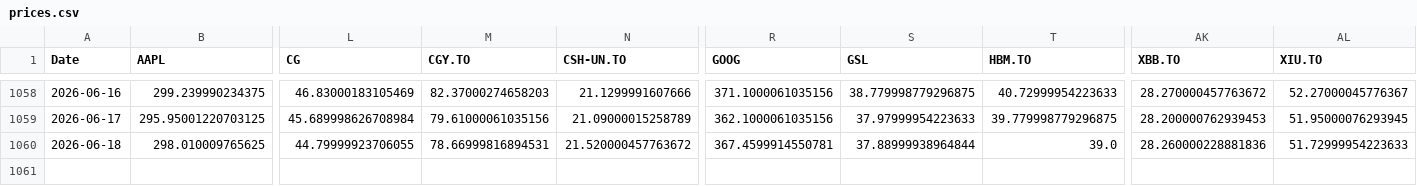
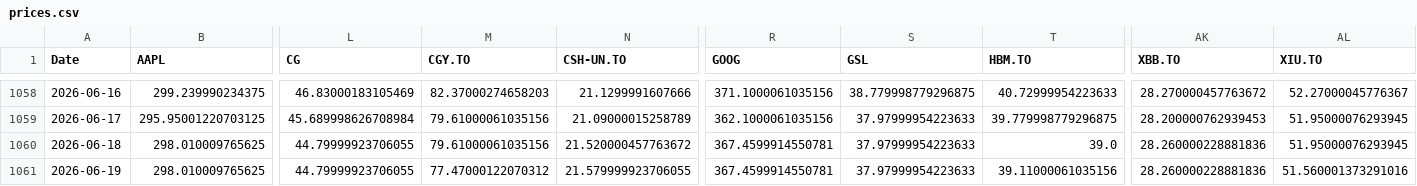
Before and after one commit to DFIC-Quant-Fund/Fund-Monitor, a CSV file: data/core/output/prices.csv, drawn as a sheet; only a part is shown, gaps mark what is left out; rows hold the shown columns only; the diff names each change by its address in the sheet, - before the commit and + after, or states it on an @@ line.

```diff
--- a/data/core/output/prices.csv
+++ b/data/core/output/prices.csv
-M1060 (CGY.TO): 78.66999816894531
+M1060 (CGY.TO): 79.61000061035156
-S1060 (GSL): 37.88999938964844
+S1060 (GSL): 37.97999954223633
-AL1060 (XIU.TO): 51.72999954223633
+AL1060 (XIU.TO): 51.95000076293945
+row 1061: 2026-06-19 | 298.010009765625 | 44.79999923706055 | 77.47000122070312 | 21.579999923706055 | 367.4599914550781 | 37.97999954223633 | 39.11000061035156 | 28.260000228881836 | 51.560001373291016
```
Also changed, not shown: data/benchmark/output/portfolio_total.csv, data/core/output/daily_holdings.csv, 14 other files.
